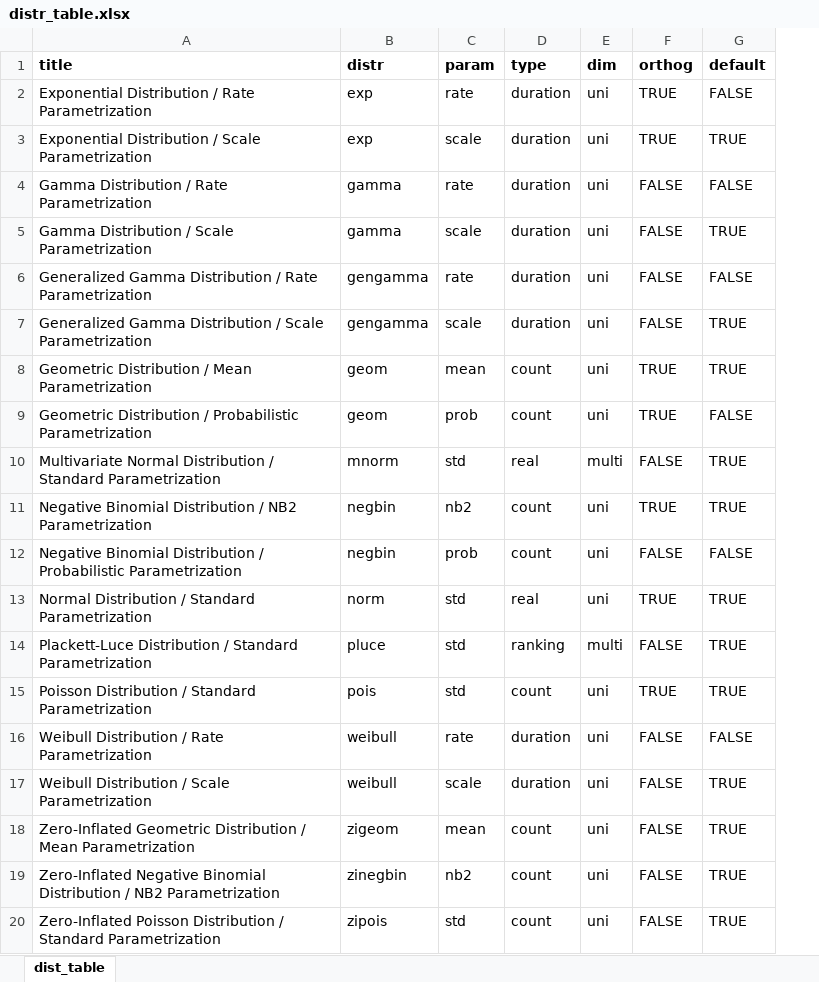
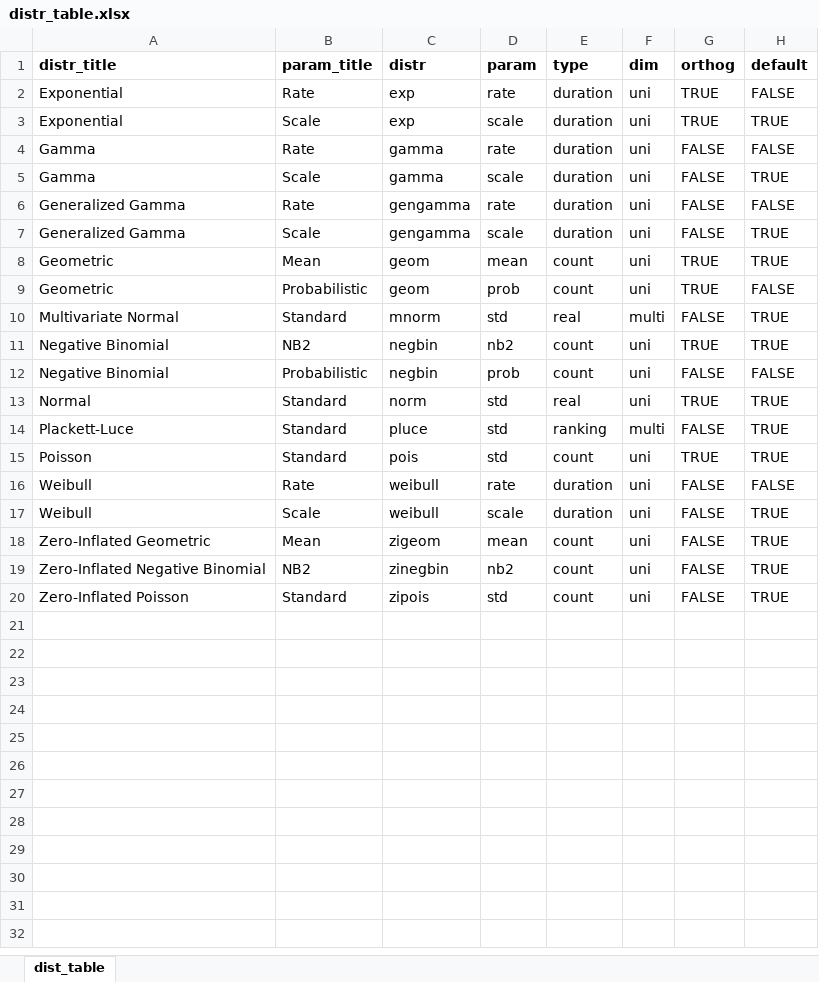
Before and after one commit to vladimirholy/gasmodel, an Excel workbook: data-raw/distr_table.xlsx, sheet dist_table, drawn as a sheet; values as stored, in another font and other column widths than the file's, no borders; removed rows and columns are numbered as before the commit, all else as after; the diff names each change by its address in the sheet, - before the commit and + after, or states it on an @@ line.

Commit message:
Changing the distributions table

```diff
--- a/data-raw/distr_table.xlsx (sheet dist_table)
+++ b/data-raw/distr_table.xlsx (sheet dist_table)
-column A (title), rows 2-20: Exponential Distribution / Rate Parametrization | Exponential Distribution / Scale Parametrization | Gamma Distribution / Rate Parametrization | Gamma Distribution / Scale Parametrization | Generalized Gamma Distribution / Rate Parametrization | Generalized Gamma Distribution / Scale Parametrization | Geometric Distribution / Mean Parametrization | Geometric Distribution / Probabilistic Parametrization | Multivariate Normal Distribution / Standard Parametrization | Negative Binomial Distribution / NB2 Parametrization | Negative Binomial Distribution / Probabilistic Parametrization | Normal Distribution / Standard Parametrization | Plackett-Luce Distribution / Standard Parametrization | Poisson Distribution / Standard Parametrization | Weibull Distribution / Rate Parametrization | Weibull Distribution / Scale Parametrization | Zero-Inflated Geometric Distribution / Mean Parametrization | Zero-Inflated Negative Binomial Distribution / NB2 Parametrization | Zero-Inflated Poisson Distribution / Standard Parametrization
+column A (distr_title), rows 2-20: Exponential | Exponential | Gamma | Gamma | Generalized Gamma | Generalized Gamma | Geometric | Geometric | Multivariate Normal | Negative Binomial | Negative Binomial | Normal | Plackett-Luce | Poisson | Weibull | Weibull | Zero-Inflated Geometric | Zero-Inflated Negative Binomial | Zero-Inflated Poisson
+column B (param_title), rows 2-20: Rate | Scale | Rate | Scale | Rate | Scale | Mean | Probabilistic | Standard | NB2 | Probabilistic | Standard | Standard | Standard | Rate | Scale | Mean | NB2 | Standard
```
Also changed, not shown: 3 other files.
